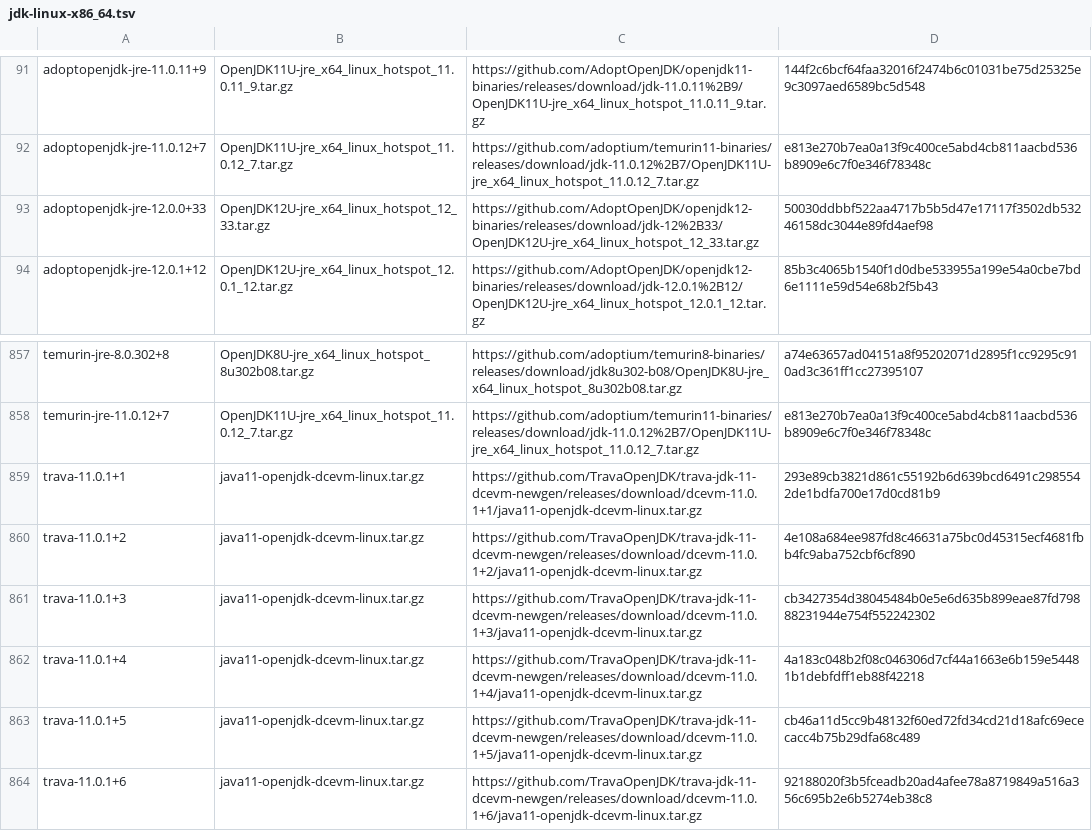
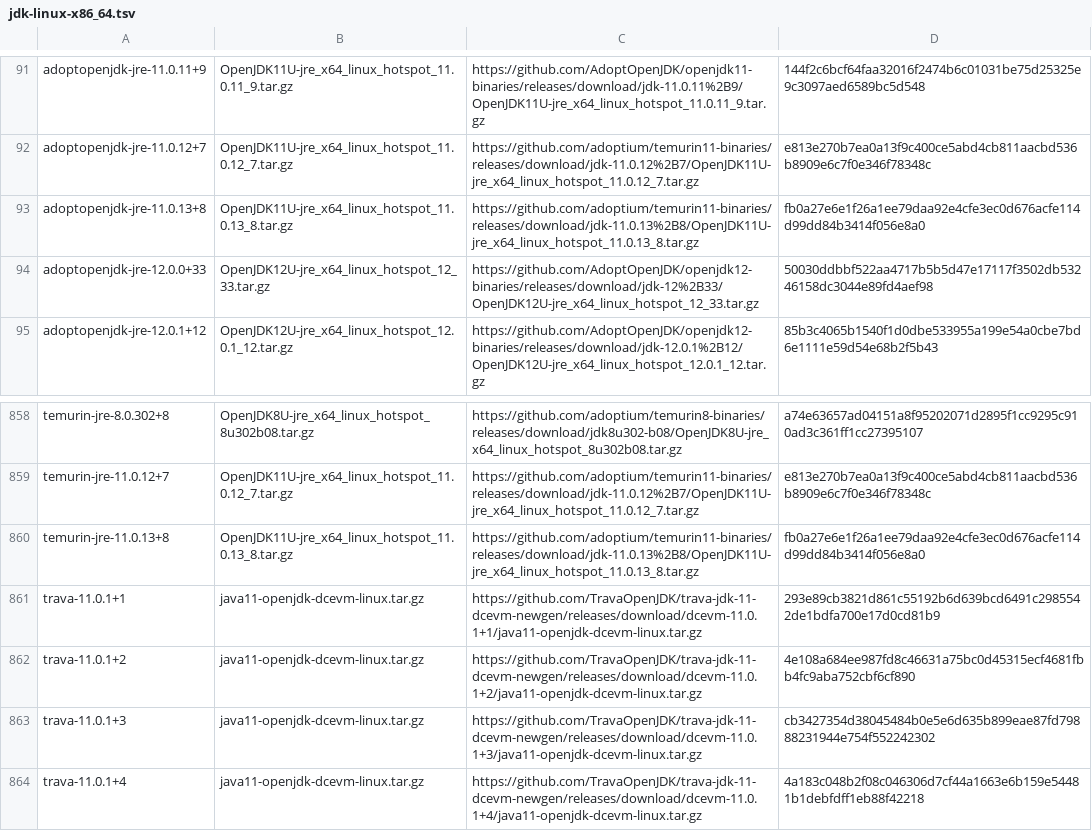
Before and after one commit to halcyon/asdf-java, a TSV file: data/jdk-linux-x86_64.tsv, drawn as a sheet; only a part is shown, gaps mark what is left out; the shorter side is filled out with more unchanged rows.

```diff
--- a/data/jdk-linux-x86_64.tsv
+++ b/data/jdk-linux-x86_64.tsv
@@ -92,2 +92,3 @@ adoptopenjdk-jre-11.0.11+9	OpenJDK11U-jre_x64_linux_hotspot_11.0.11_9.tar.gz	htt
 adoptopenjdk-jre-11.0.12+7	OpenJDK11U-jre_x64_linux_hotspot_11.0.12_7.tar.gz	https://github.com/adoptium/temurin11-binaries/releases/download/jdk-11.0.12%2B7/OpenJDK11U-jre_x64_linux_hotspot_11.0.12_7.tar.gz	e813e270b7ea0a13f9c400ce5abd4cb811aacbd536b8909e6c7f0e346f78348c
+adoptopenjdk-jre-11.0.13+8	OpenJDK11U-jre_x64_linux_hotspot_11.0.13_8.tar.gz	https://github.com/adoptium/temurin11-binaries/releases/download/jdk-11.0.13%2B8/OpenJDK11U-jre_x64_linux_hotspot_11.0.13_8.tar.gz	fb0a27e6e1f26a1ee79daa92e4cfe3ec0d676acfe114d99dd84b3414f056e8a0
 adoptopenjdk-jre-12.0.0+33	OpenJDK12U-jre_x64_linux_hotspot_12_33.tar.gz	https://github.com/AdoptOpenJDK/openjdk12-binaries/releases/download/jdk-12%2B33/OpenJDK12U-jre_x64_linux_hotspot_12_33.tar.gz	50030ddbbf522aa4717b5b5d47e17117f3502db53246158dc3044e89fd4aef98
@@ -858,2 +859,3 @@ temurin-jre-8.0.302+8	OpenJDK8U-jre_x64_linux_hotspot_8u302b08.tar.gz	https://gi
 temurin-jre-11.0.12+7	OpenJDK11U-jre_x64_linux_hotspot_11.0.12_7.tar.gz	https://github.com/adoptium/temurin11-binaries/releases/download/jdk-11.0.12%2B7/OpenJDK11U-jre_x64_linux_hotspot_11.0.12_7.tar.gz	e813e270b7ea0a13f9c400ce5abd4cb811aacbd536b8909e6c7f0e346f78348c
+temurin-jre-11.0.13+8	OpenJDK11U-jre_x64_linux_hotspot_11.0.13_8.tar.gz	https://github.com/adoptium/temurin11-binaries/releases/download/jdk-11.0.13%2B8/OpenJDK11U-jre_x64_linux_hotspot_11.0.13_8.tar.gz	fb0a27e6e1f26a1ee79daa92e4cfe3ec0d676acfe114d99dd84b3414f056e8a0
 trava-11.0.1+1	java11-openjdk-dcevm-linux.tar.gz	https://github.com/TravaOpenJDK/trava-jdk-11-dcevm-newgen/releases/download/dcevm-11.0.1+1/java11-openjdk-dcevm-linux.tar.gz	293e89cb3821d861c55192b6d639bcd6491c2985542de1bdfa700e17d0cd81b9
```
